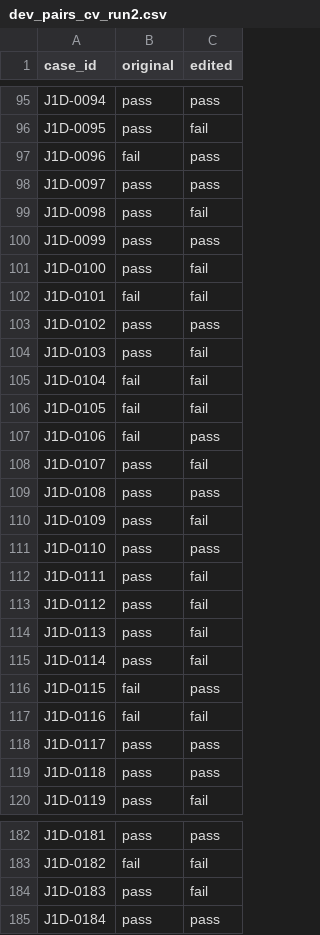
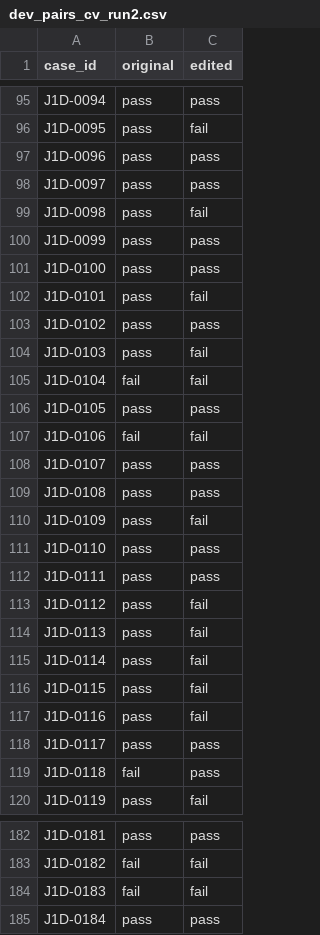
Before and after one commit to divinecodes1/sixt-hackathon, a CSV file: Project_3/results/dev_pairs_cv_run2.csv, drawn as a sheet; only a part is shown, gaps mark what is left out; the diff covers the shown part only.

```diff
--- a/Project_3/results/dev_pairs_cv_run2.csv
+++ b/Project_3/results/dev_pairs_cv_run2.csv
@@ -96,3 +96,3 @@ J1D-0094,pass,pass
 J1D-0095,pass,fail
-J1D-0096,fail,pass
+J1D-0096,pass,pass
 J1D-0097,pass,pass
@@ -100,4 +100,4 @@ J1D-0098,pass,fail
 J1D-0099,pass,pass
-J1D-0100,pass,fail
-J1D-0101,fail,fail
+J1D-0100,pass,pass
+J1D-0101,pass,fail
 J1D-0102,pass,pass
@@ -105,5 +105,5 @@ J1D-0103,pass,fail
 J1D-0104,fail,fail
-J1D-0105,fail,fail
-J1D-0106,fail,pass
-J1D-0107,pass,fail
+J1D-0105,pass,pass
+J1D-0106,fail,fail
+J1D-0107,pass,pass
 J1D-0108,pass,pass
@@ -111,3 +111,3 @@ J1D-0109,pass,fail
 J1D-0110,pass,pass
-J1D-0111,pass,fail
+J1D-0111,pass,pass
 J1D-0112,pass,fail
@@ -115,6 +115,6 @@ J1D-0113,pass,fail
 J1D-0114,pass,fail
-J1D-0115,fail,pass
-J1D-0116,fail,fail
+J1D-0115,pass,fail
+J1D-0116,pass,fail
 J1D-0117,pass,pass
-J1D-0118,pass,pass
+J1D-0118,fail,pass
 J1D-0119,pass,fail
@@ -183,3 +183,3 @@ J1D-0181,pass,pass
 J1D-0182,fail,fail
-J1D-0183,pass,fail
+J1D-0183,fail,fail
 J1D-0184,pass,pass
```
Also changed, not shown: 44 edited cells elsewhere in this file, Project_3/results/dev_pairs_cv_run1.csv, Project_3/results/exp_W_witness_dev_dev_pairs_run1.csv, 18 other files.
